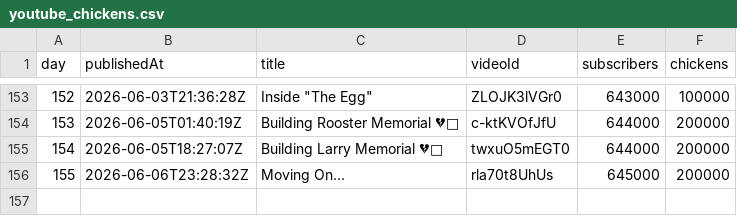
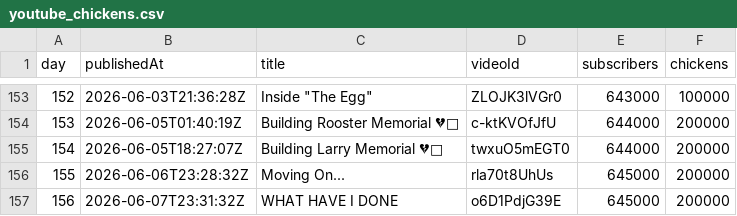
Before and after one commit to AdrianGev/ryan3000-statistics, a CSV file: youtube_chickens.csv, drawn as a sheet; only a part is shown, gaps mark what is left out.

```diff
--- a/youtube_chickens.csv
+++ b/youtube_chickens.csv
@@ -156 +156,2 @@ day,publishedAt,title,videoId,subscribers,chickens
 155,2026-06-06T23:28:32Z,Moving On...,rla70t8UhUs,645000,200000
+156,2026-06-07T23:31:32Z,WHAT HAVE I DONE,o6D1PdjG39E,645000,200000
```
Also changed, not shown: 1 other file.
